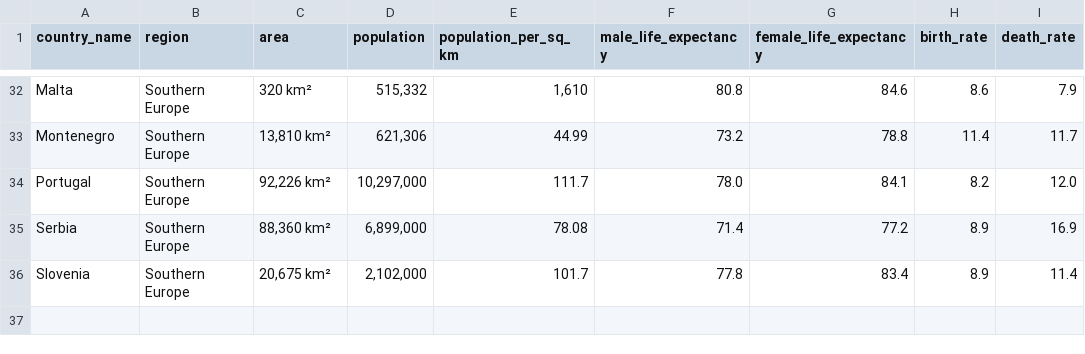
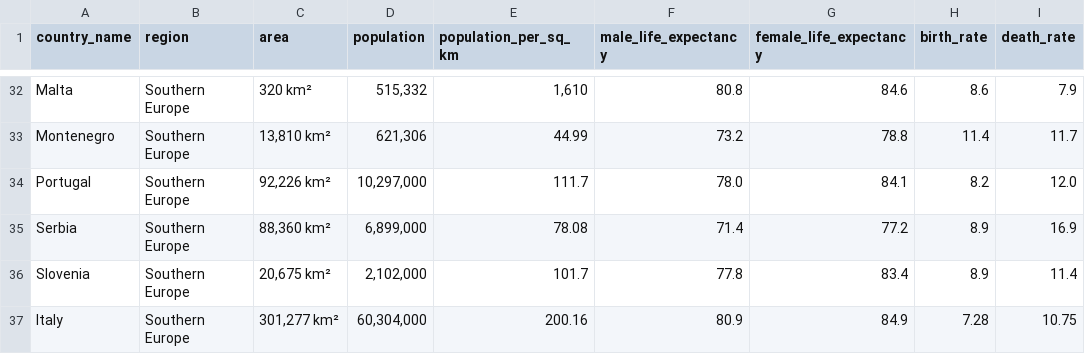
Before and after one commit to Jola2/SQL-portofio, a CSV file: Analysis_of_population_Europe/population.csv, drawn as a sheet; only a part is shown, gaps mark what is left out.

Commit message:
Update population.csv

```diff
--- a/Analysis_of_population_Europe/population.csv
+++ b/Analysis_of_population_Europe/population.csv
@@ -36 +36,2 @@ Serbia,Southern Europe,"88,360 km²","6,899,000",78.08,71.4,77.2,8.9,16.9
 Slovenia,Southern Europe,"20,675 km²","2,102,000",101.7,77.8,83.4,8.9,11.4
+Italy,Southern Europe,"301,277 km²","60,304,000", 200.16,80.9,84.9,7.28,10.75
```
